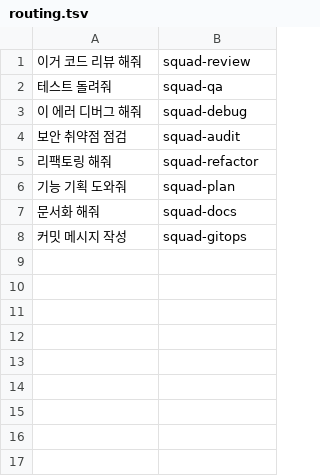
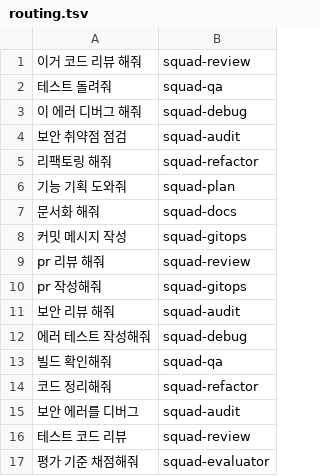
Before and after one commit to claude-code-expert/carve-harness, a TSV file: bench/seeds/routing.tsv, drawn as a sheet.

Commit message:
feat(bench): M11 Phase A measurement infrastructure
Add deterministic measurement tools so the live cross-harness campaign (Phase B)
runs in one pass: collect.mjs (ccusage token/$ + /context occupancy parsers —
parse output only, never call live tools), gen-fixture.mjs (deterministic large
codebase fixture for codesight/LSP-vs-grep), test-trigger.sh + seeds (router
trigger 17/17, false-fire 0/5), and report.mjs trigger/context columns
(backward-compatible). Verified via subprocess tests (bench.test.ts). Phase B
(A~E n>=5 live run) needs API + competitor harnesses — infra only.

```diff
--- a/bench/seeds/routing.tsv
+++ b/bench/seeds/routing.tsv
@@ -8 +8,10 @@
 커밋 메시지 작성	squad-gitops
+pr 리뷰 해줘	squad-review
+pr 작성해줘	squad-gitops
+보안 리뷰 해줘	squad-audit
+에러 테스트 작성해줘	squad-debug
+빌드 확인해줘	squad-qa
+코드 정리해줘	squad-refactor
+보안 에러를 디버그	squad-audit
+테스트 코드 리뷰	squad-review
+평가 기준 채점해줘	squad-evaluator
```
Also changed, not shown: 10 other files.
